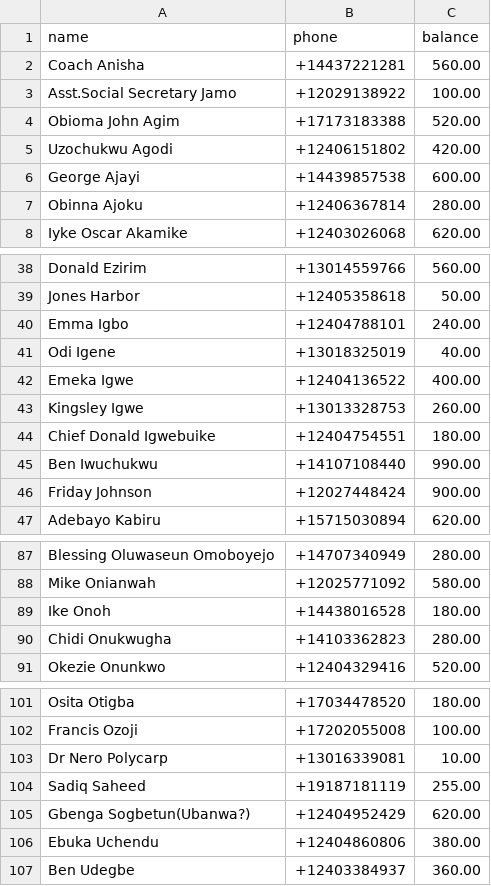
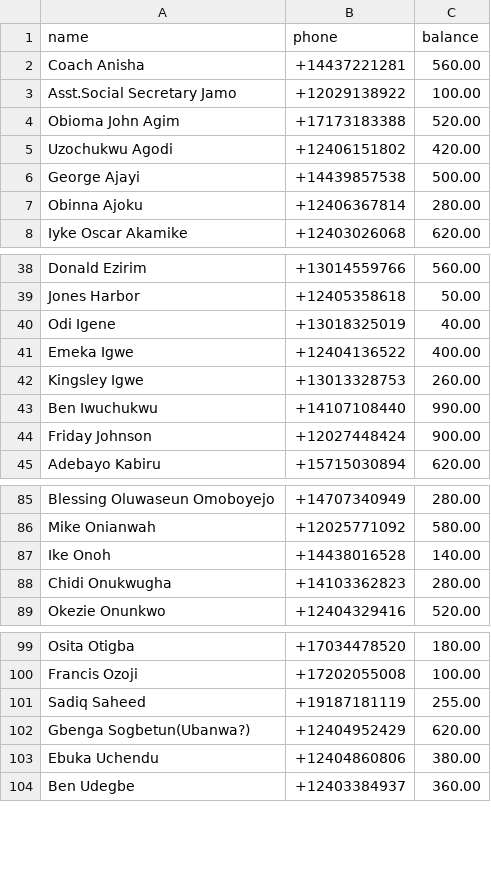
Before and after one commit to nsnwozo/UnitedAllStars, a CSV file: sms-dues-reminder/sample_data/members_sample.csv, drawn as a sheet; only a part is shown, gaps mark what is left out.

Commit message:
updated

```diff
--- a/sms-dues-reminder/sample_data/members_sample.csv
+++ b/sms-dues-reminder/sample_data/members_sample.csv
@@ -5,3 +5,3 @@ Obioma John Agim,+17173183388,520.00
 Uzochukwu Agodi,+12406151802,420.00
-George Ajayi,+14439857538,600.00
+George Ajayi,+14439857538,500.00
 Obinna Ajoku,+12406367814,280.00
@@ -39,3 +39,2 @@ Donald Ezirim,+13014559766,560.00
 Jones Harbor,+12405358618,50.00
-Emma Igbo,+12404788101,240.00
 Odi Igene,+13018325019,40.00
@@ -43,3 +42,2 @@ Emeka Igwe,+12404136522,400.00
 Kingsley Igwe,+13013328753,260.00
-Chief Donald Igwebuike,+12404754551,180.00
 Ben Iwuchukwu,+14107108440,990.00
@@ -88,3 +86,3 @@ Blessing Oluwaseun Omoboyejo,+14707340949,280.00
 Mike Onianwah,+12025771092,580.00
-Ike Onoh,+14438016528,180.00
+Ike Onoh,+14438016528,140.00
 Chidi Onukwugha,+14103362823,280.00
@@ -102,3 +100,2 @@ Osita Otigba,+17034478520,180.00
 Francis Ozoji,+17202055008,100.00
-Dr Nero Polycarp,+13016339081,10.00
 Sadiq Saheed,+19187181119,255.00
```
